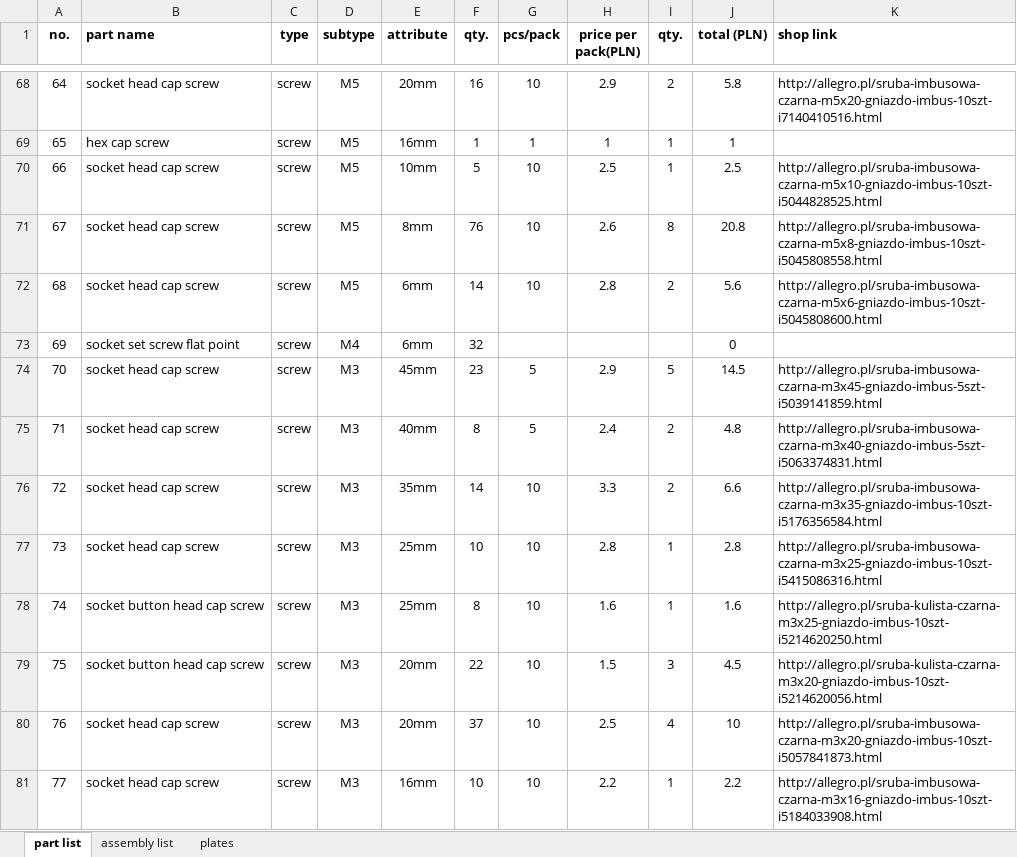
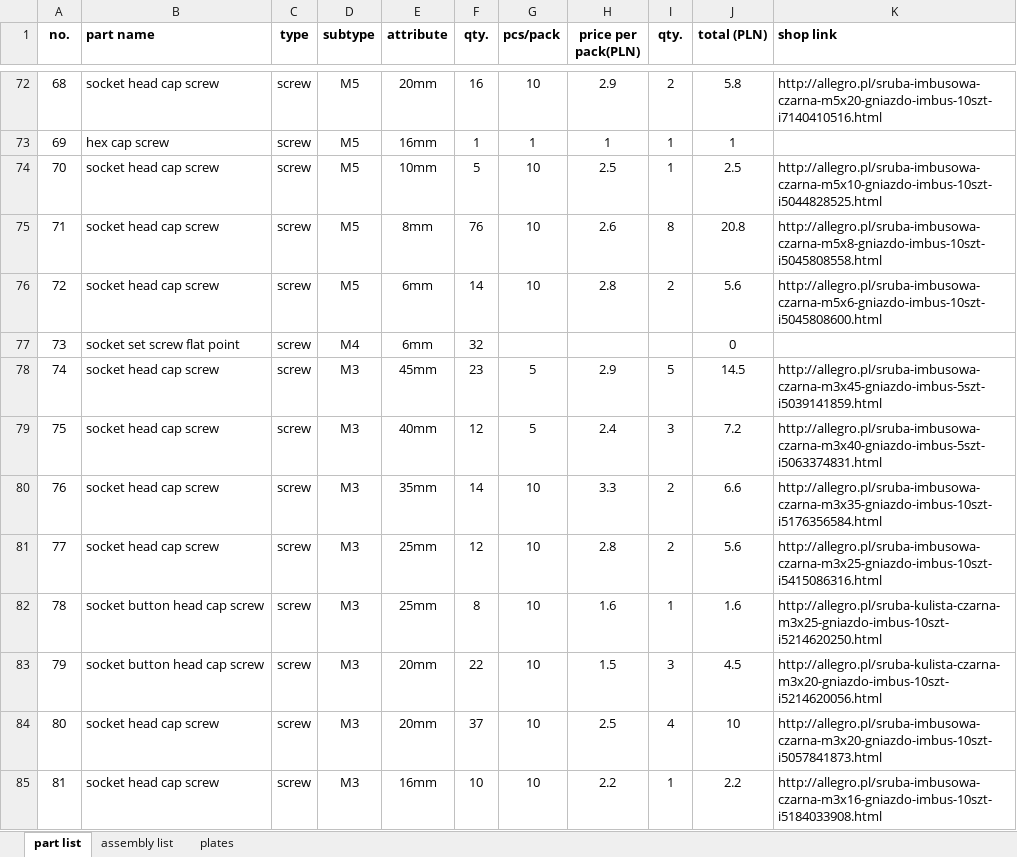
Before and after one commit to mwr666/protoDEV-coreXY, an Excel workbook: parts_list.xlsx, sheet part list, drawn as a sheet; only a part is shown, gaps mark what is left out; values as stored, in another font and other column widths than the file's, no borders; addresses are those after the commit; the diff covers the shown part only; the diff names each change by its address in the sheet, - before the commit and + after, or states it on an @@ line.

Commit message:
update
-updated all files with latest enclosure design.
-added printed parts for bondtech extruder design

```diff
--- a/parts_list.xlsx (sheet part list)
+++ b/parts_list.xlsx (sheet part list)
@@ column A (no.) renumbered between rows 10 and 173 @@
-F79 (qty.): 8
+F79 (qty.): 12
-I79 (qty.): 2
+I79 (qty.): 3
-J79 (total (PLN)): 4.8
+J79 (total (PLN)): 7.2
-F81 (qty.): 10
+F81 (qty.): 12
-I81 (qty.): 1
+I81 (qty.): 2
-J81 (total (PLN)): 2.8
+J81 (total (PLN)): 5.6
```
Also changed, not shown: 27 added rows and 13 edited cells elsewhere in this sheet, sheet assembly list, formulas that keep their value, 3 other files.
